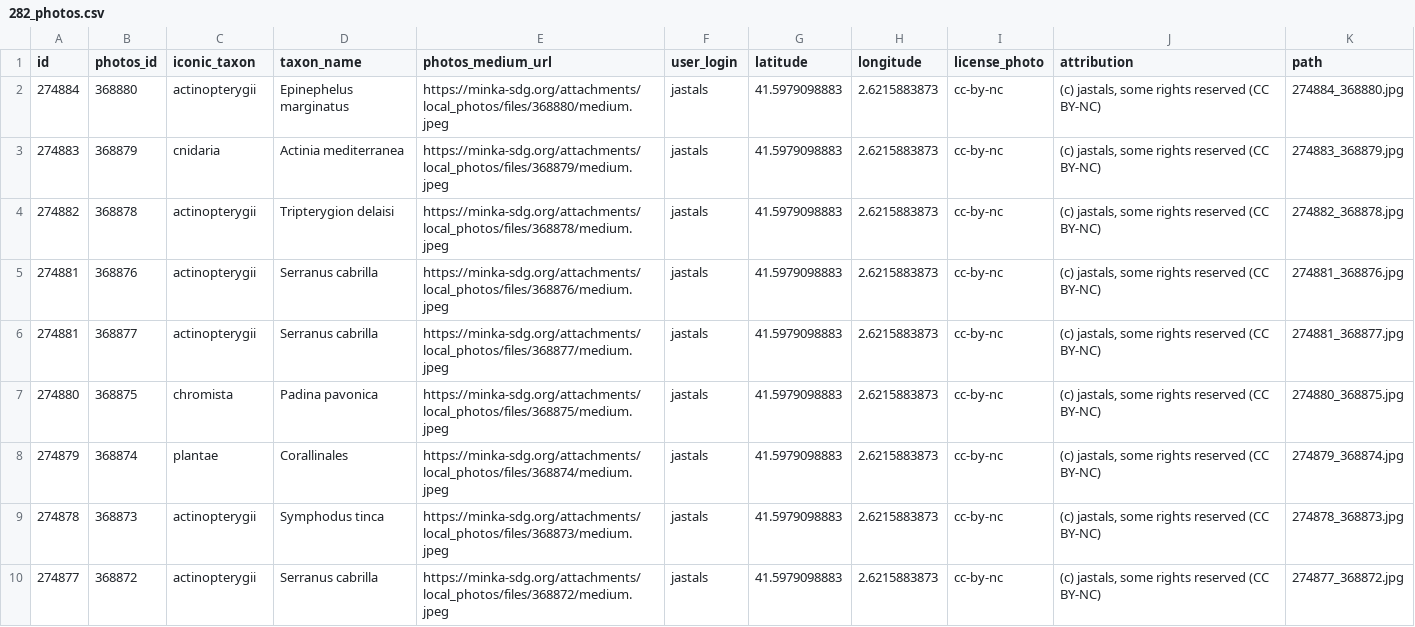
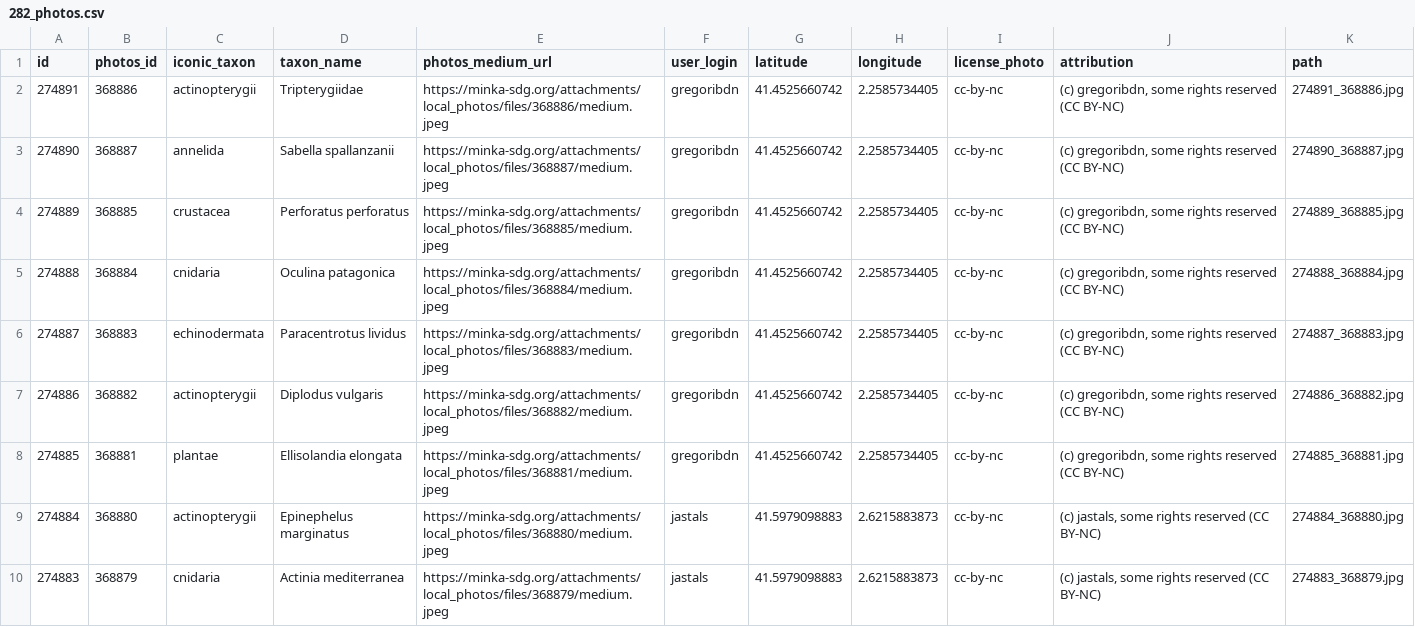
Before and after one commit to pynomaly/datawrapper_update, a CSV file: data/282_photos.csv, drawn as a sheet; only a part is shown; the shorter side is filled out with more unchanged rows.

```diff
--- a/data/282_photos.csv
+++ b/data/282_photos.csv
@@ -1,2 +1,9 @@
 id,photos_id,iconic_taxon,taxon_name,photos_medium_url,user_login,latitude,longitude,license_photo,attribution,path
+274891,368886,actinopterygii,Tripterygiidae,https://minka-sdg.org/attachments/local_photos/files/368886/medium.jpeg,gregoribdn,41.4525660742,2.2585734405,cc-by-nc,"(c) gregoribdn, some rights reserved (CC BY-NC)",274891_368886.jpg
+274890,368887,annelida,Sabella spallanzanii,https://minka-sdg.org/attachments/local_photos/files/368887/medium.jpeg,gregoribdn,41.4525660742,2.2585734405,cc-by-nc,"(c) gregoribdn, some rights reserved (CC BY-NC)",274890_368887.jpg
+274889,368885,crustacea,Perforatus perforatus,https://minka-sdg.org/attachments/local_photos/files/368885/medium.jpeg,gregoribdn,41.4525660742,2.2585734405,cc-by-nc,"(c) gregoribdn, some rights reserved (CC BY-NC)",274889_368885.jpg
+274888,368884,cnidaria,Oculina patagonica,https://minka-sdg.org/attachments/local_photos/files/368884/medium.jpeg,gregoribdn,41.4525660742,2.2585734405,cc-by-nc,"(c) gregoribdn, some rights reserved (CC BY-NC)",274888_368884.jpg
+274887,368883,echinodermata,Paracentrotus lividus,https://minka-sdg.org/attachments/local_photos/files/368883/medium.jpeg,gregoribdn,41.4525660742,2.2585734405,cc-by-nc,"(c) gregoribdn, some rights reserved (CC BY-NC)",274887_368883.jpg
+274886,368882,actinopterygii,Diplodus vulgaris,https://minka-sdg.org/attachments/local_photos/files/368882/medium.jpeg,gregoribdn,41.4525660742,2.2585734405,cc-by-nc,"(c) gregoribdn, some rights reserved (CC BY-NC)",274886_368882.jpg
+274885,368881,plantae,Ellisolandia elongata,https://minka-sdg.org/attachments/local_photos/files/368881/medium.jpeg,gregoribdn,41.4525660742,2.2585734405,cc-by-nc,"(c) gregoribdn, some rights reserved (CC BY-NC)",274885_368881.jpg
 274884,368880,actinopterygii,Epinephelus marginatus,https://minka-sdg.org/attachments/local_photos/files/368880/medium.jpeg,jastals,41.5979098883,2.6215883873,cc-by-nc,"(c) jastals, some rights reserved (CC BY-NC)",274884_368880.jpg
```
Also changed, not shown: data/282_obs.csv, data/282_users.csv, 2 other files.
